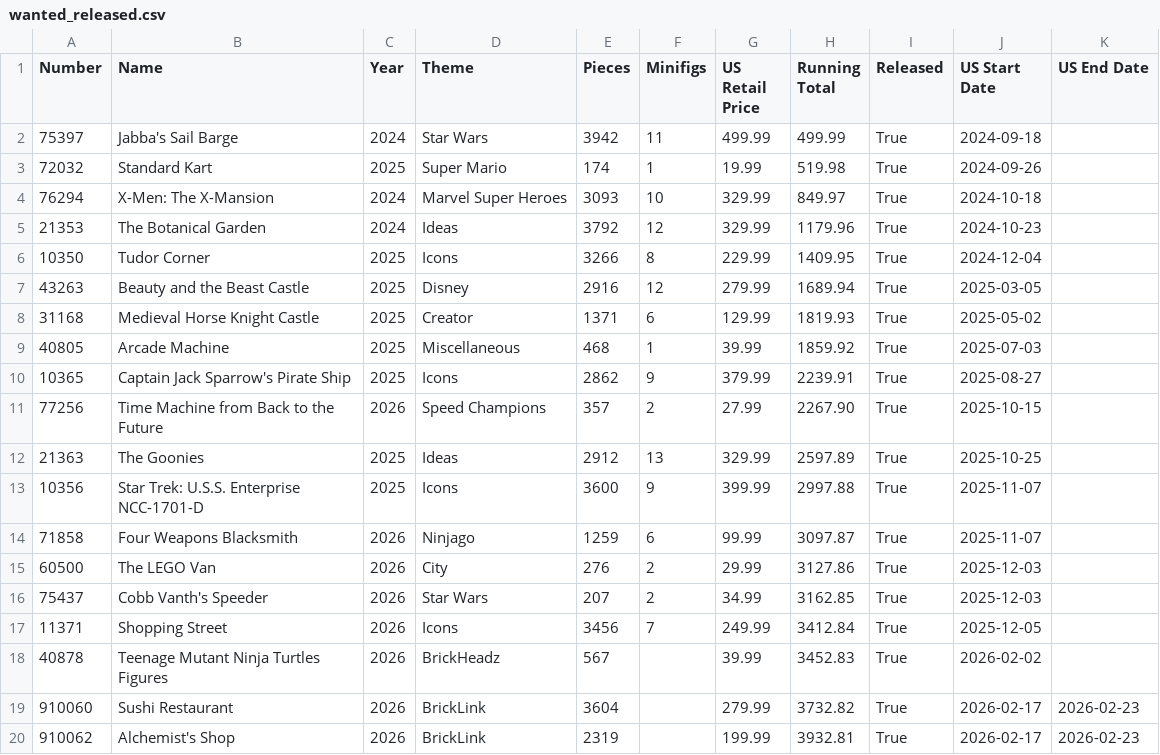
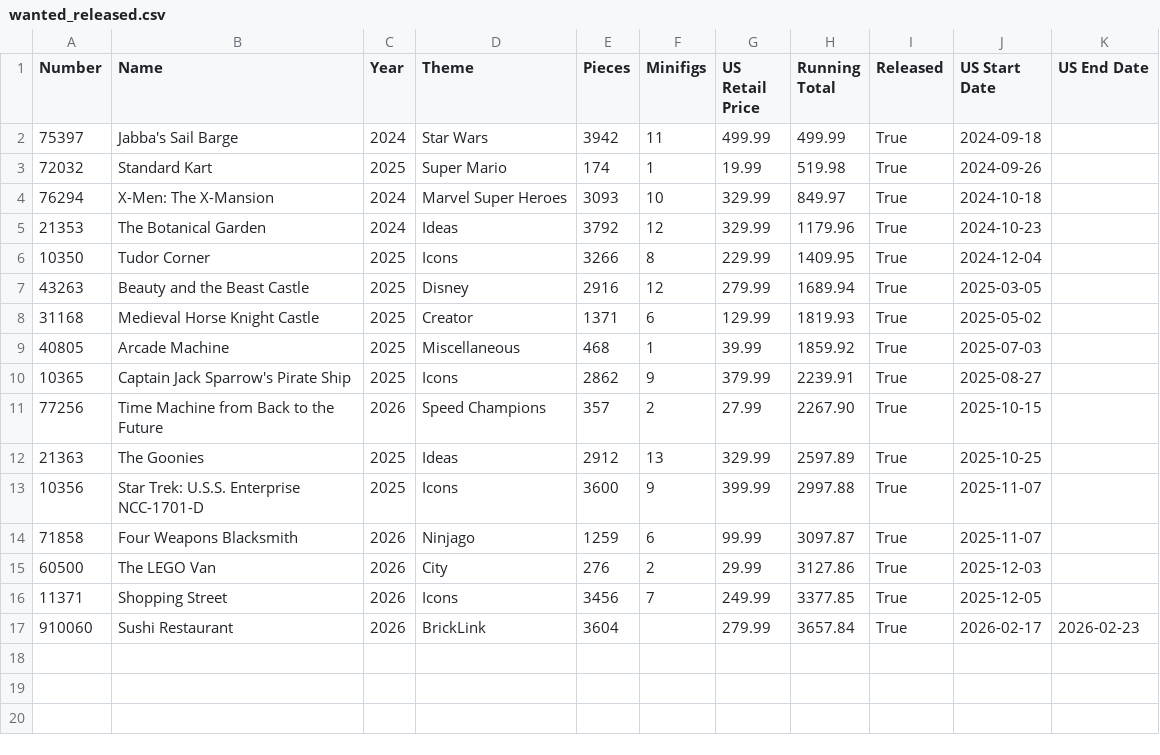
Before and after one commit to schultzy51/brickset, a CSV file: lists/wanted_released.csv, drawn as a sheet.

```diff
--- a/lists/wanted_released.csv
+++ b/lists/wanted_released.csv
@@ -15,6 +15,3 @@ Number,Name,Year,Theme,Pieces,Minifigs,US Retail Price,Running Total,Released,US
 60500,The LEGO Van,2026,City,276,2,29.99,3127.86,True,2025-12-03,
-75437,Cobb Vanth's Speeder,2026,Star Wars,207,2,34.99,3162.85,True,2025-12-03,
-11371,Shopping Street,2026,Icons,3456,7,249.99,3412.84,True,2025-12-05,
-40878,Teenage Mutant Ninja Turtles Figures,2026,BrickHeadz,567,,39.99,3452.83,True,2026-02-02,
-910060,Sushi Restaurant,2026,BrickLink,3604,,279.99,3732.82,True,2026-02-17,2026-02-23
-910062,Alchemist's Shop,2026,BrickLink,2319,,199.99,3932.81,True,2026-02-17,2026-02-23
+11371,Shopping Street,2026,Icons,3456,7,249.99,3377.85,True,2025-12-05,
+910060,Sushi Restaurant,2026,BrickLink,3604,,279.99,3657.84,True,2026-02-17,2026-02-23
```
Also changed, not shown: 3 other files.
